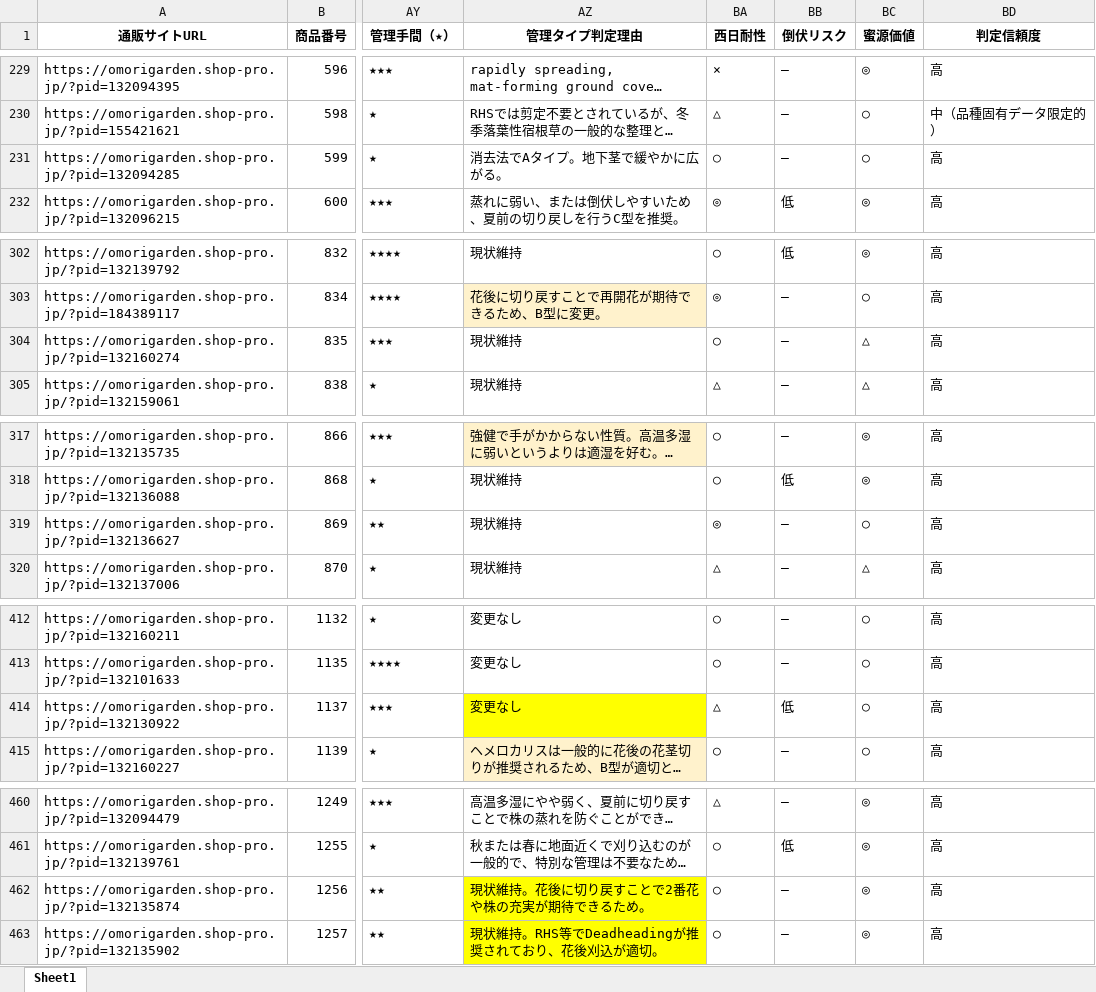
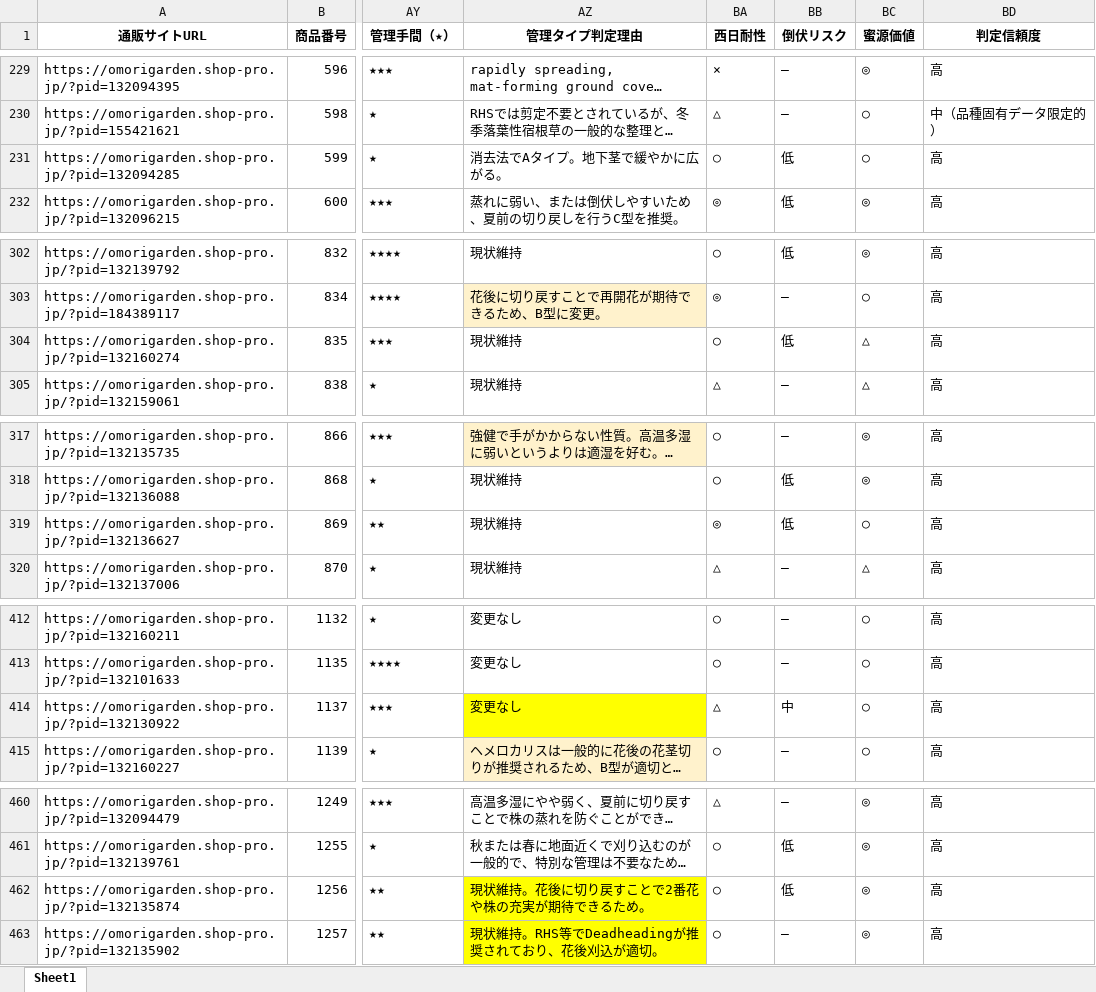
Before and after one commit to omorigarden2421-hash/sukkongrass-app, an Excel workbook: data-validation/_autopilot/master_working_latest.xlsx, sheet Sheet1, drawn as a sheet; only a part is shown, gaps mark what is left out; long unchanged cells end in …; values as stored, in another font and other column widths than the file's, no borders; the diff covers the shown part only; the diff names each change by its address in the sheet, - before the commit and + after, or states it on an @@ line.

```diff
--- a/data-validation/_autopilot/master_working_latest.xlsx (sheet Sheet1)
+++ b/data-validation/_autopilot/master_working_latest.xlsx (sheet Sheet1)
-BB231 (倒伏リスク): —
+BB231 (倒伏リスク): 低
-BB304 (倒伏リスク): —
+BB304 (倒伏リスク): 低
-BB319 (倒伏リスク): —
+BB319 (倒伏リスク): 低
-BB414 (倒伏リスク): 低
+BB414 (倒伏リスク): 中
-BB462 (倒伏リスク): —
+BB462 (倒伏リスク): 低
```
Also changed, not shown: 3 edited cells elsewhere in this sheet, data-validation/_autopilot/宿根草マスタ_調査完了項目_赤塗り_latest.xlsx, 2 other files.
